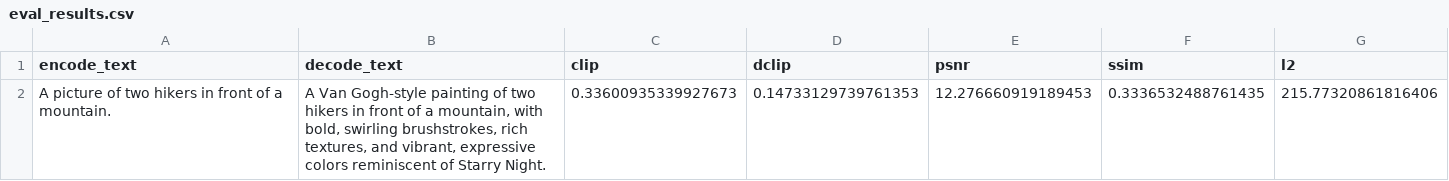
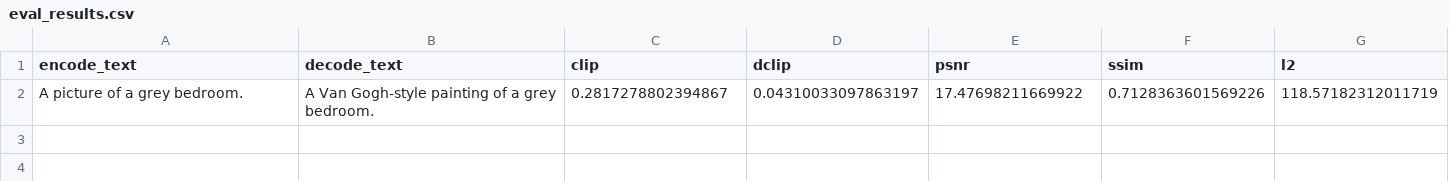
Before and after one commit to adriengoldszal/dual-style-image-gen, a CSV file: output/translate_text2img256_stable_diffusion_stochastic_142/eval_results.csv, drawn as a sheet.

```diff
--- a/output/translate_text2img256_stable_diffusion_stochastic_142/eval_results.csv
+++ b/output/translate_text2img256_stable_diffusion_stochastic_142/eval_results.csv
@@ -1,2 +1,2 @@
 encode_text,decode_text,clip,dclip,psnr,ssim,l2
-A picture of two hikers in front of a mountain.,"A Van Gogh-style painting of two hikers in front of a mountain, with bold, swirling brushstrokes, rich textures, and vibrant, expressive colors reminiscent of Starry Night.",0.33600935339927673,0.14733129739761353,12.276660919189453,0.3336532488761435,215.77320861816406
+A picture of a grey bedroom.,A Van Gogh-style painting of a grey bedroom.,0.2817278802394867,0.04310033097863197,17.47698211669922,0.7128363601569226,118.57182312011719
```
Also changed, not shown: 29 other files.
